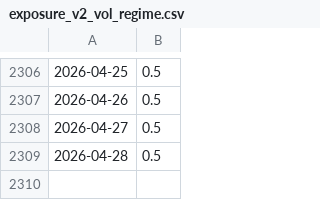
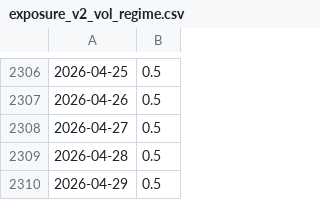
Before and after one commit to DarkoIOSG/Best15-Strategy, a CSV file: data/exposure_v2_vol_regime.csv, drawn as a sheet; only a part is shown, gaps mark what is left out; the diff names each change by its address in the sheet, - before the commit and + after, or states it on an @@ line.

```diff
--- a/data/exposure_v2_vol_regime.csv
+++ b/data/exposure_v2_vol_regime.csv
+row 2310: 2026-04-29 | 0.5
```
Also changed, not shown: data/combo_v2_vol_regime.csv, 2 other files.
